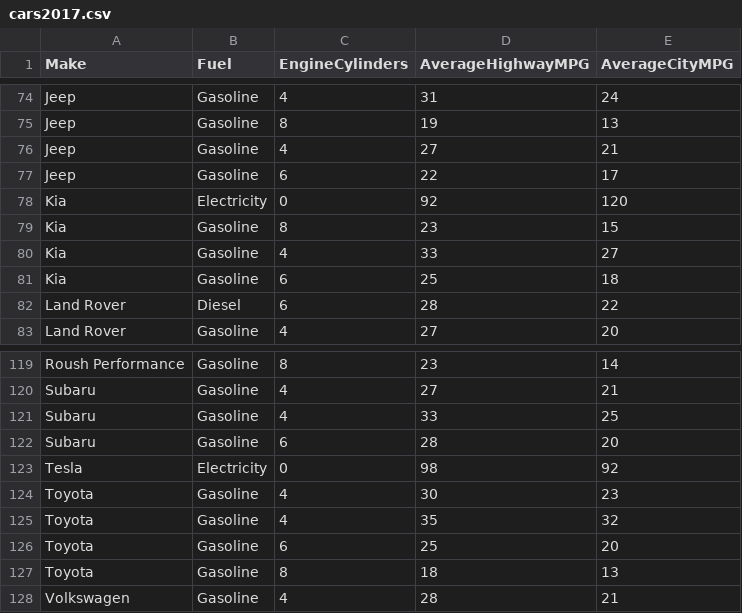
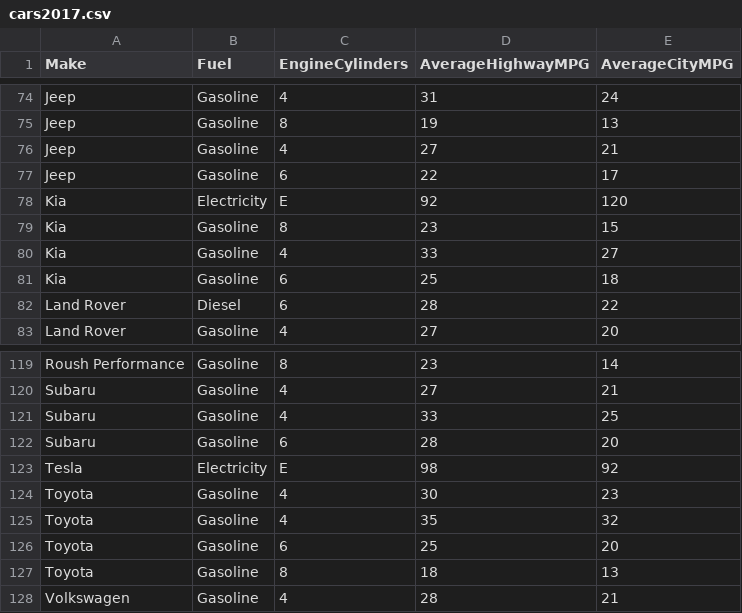
Before and after one commit to jarosales1029/NarrativeViz.github.io, a CSV file: cars2017.csv, drawn as a sheet; only a part is shown, gaps mark what is left out; the diff covers the shown part only.

```diff
--- a/cars2017.csv
+++ b/cars2017.csv
@@ -77,3 +77,3 @@ Jeep,Gasoline,4,27,21
 Jeep,Gasoline,6,22,17
-Kia,Electricity,0,92,120
+Kia,Electricity,E,92,120
 Kia,Gasoline,8,23,15
@@ -122,3 +122,3 @@ Subaru,Gasoline,4,33,25
 Subaru,Gasoline,6,28,20
-Tesla,Electricity,0,98,92
+Tesla,Electricity,E,98,92
 Toyota,Gasoline,4,30,23
```
Also changed, not shown: 7 edited cells elsewhere in this file.
